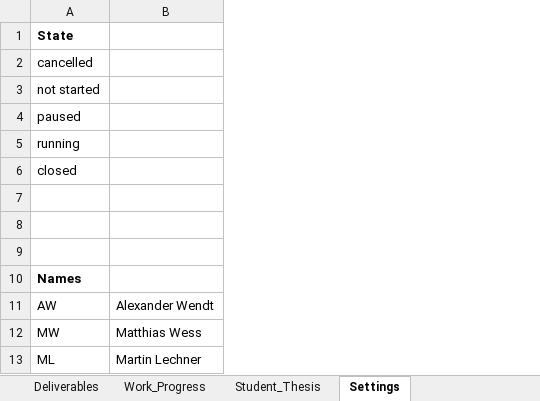
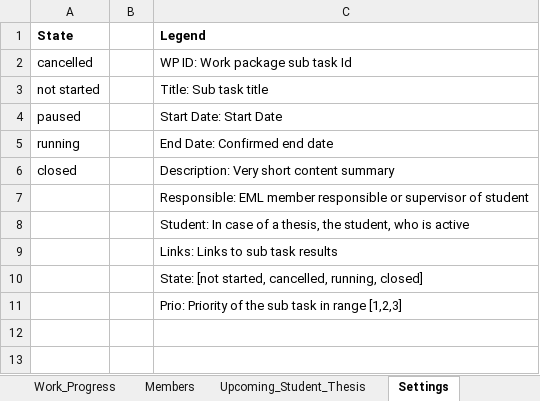
Before and after one commit to axeljantsch/EML-webpage, an Excel workbook: _data/CDLEML_WP_Progress_EML-Process.xlsx, sheet Settings, drawn as a sheet; values as stored, in another font and other column widths than the file's, no borders; removed rows and columns are numbered as before the commit, all else as after; the diff names each change by its address in the sheet, - before the commit and + after, or states it on an @@ line.

```diff
--- a/_data/CDLEML_WP_Progress_EML-Process.xlsx (sheet Settings)
+++ b/_data/CDLEML_WP_Progress_EML-Process.xlsx (sheet Settings)
-sheet tab: Student_Thesis
+sheet tab: Members
+sheet tab: Upcoming_Student_Thesis
-column B, row 11: Alexander Wendt
+column B, empty
+column C (Legend), rows 2-11: WP ID: Work package sub task Id | Title: Sub task title | Start Date: Start Date | End Date: Confirmed end date | Description: Very short content summary | Responsible: EML member responsible or supervisor of student | Student: In case of a thesis, the student, who is active | Links: Links to sub task results | State: [not started, cancelled, running, closed] | Prio: Priority of the sub task in range [1,2,3]
-A10 (State): Names
+A10 (State): (empty)
-A11 (State): AW
+A11 (State): (empty)
-row 12: MW | Matthias Wess
-row 13: ML | Martin Lechner
```
Also changed, not shown: sheet Work_Progress, sheet EML_Tool_WP, sheet Deliverables, formulas that keep their value, charts or pictures, 7 other files.
